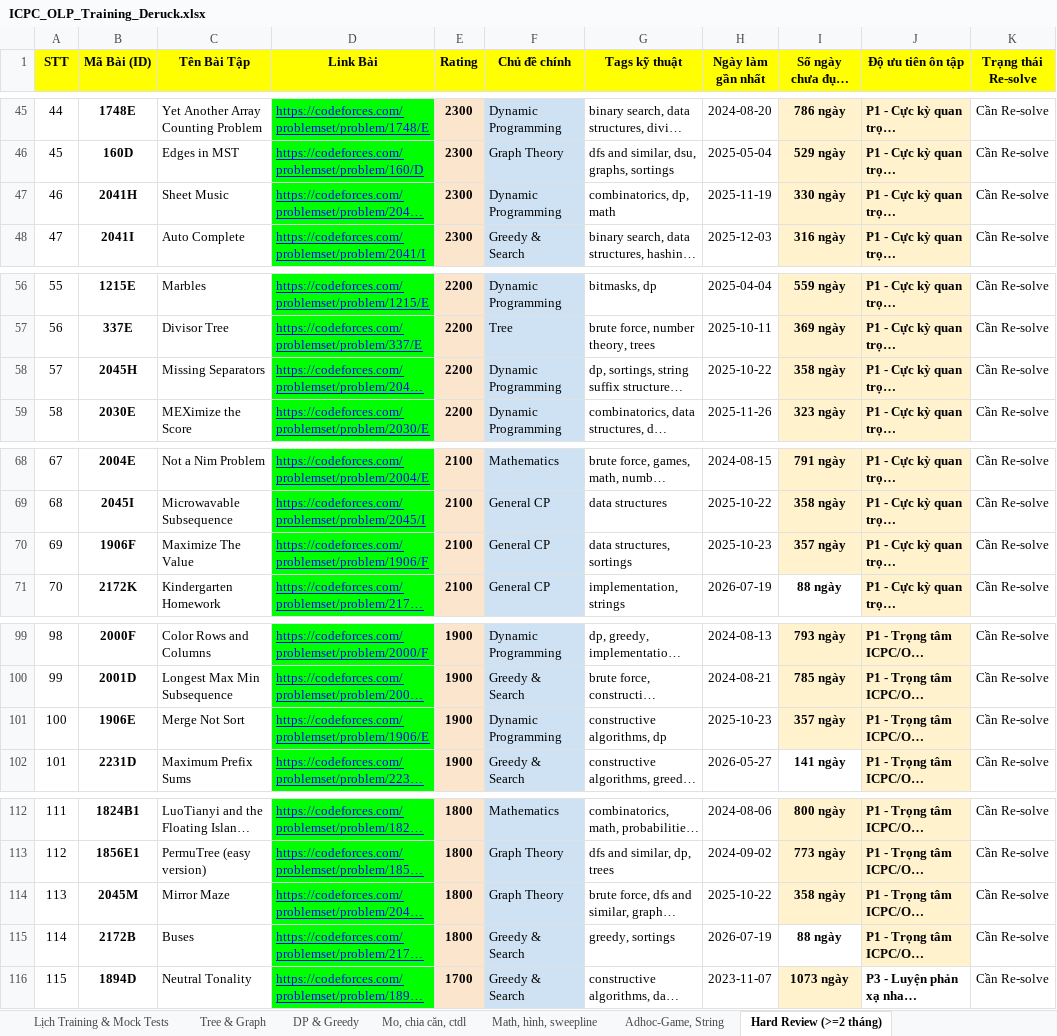
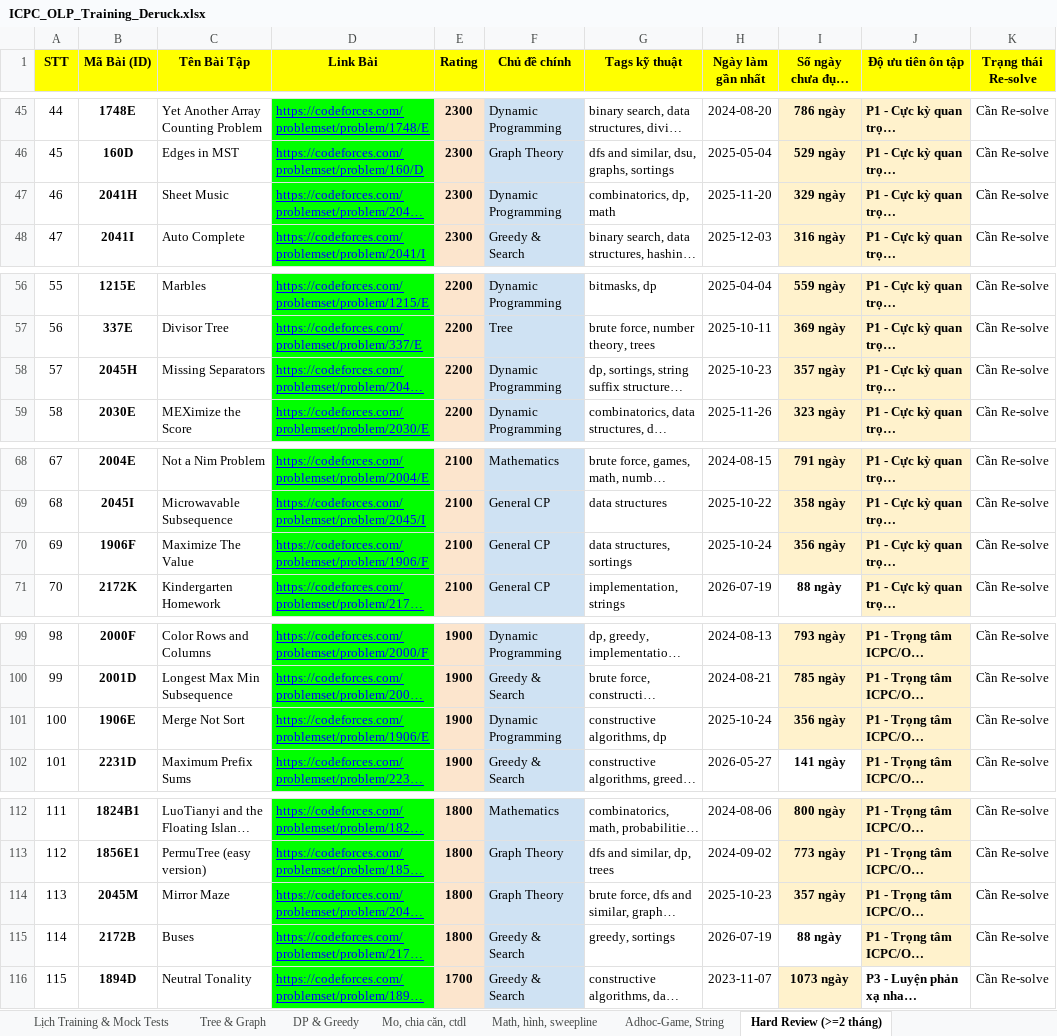
Before and after one commit to ducphung3103/Webcanhan, an Excel workbook: ICPC_OLP_Training_Deruck.xlsx, sheet Hard Review (>=2 tháng), drawn as a sheet; only a part is shown, gaps mark what is left out; long unchanged cells end in …; values as stored, in another font and other column widths than the file's, no borders; the diff covers the shown part only; the diff names each change by its address in the sheet, - before the commit and + after, or states it on an @@ line.

```diff
--- a/ICPC_OLP_Training_Deruck.xlsx (sheet Hard Review (>=2 tháng))
+++ b/ICPC_OLP_Training_Deruck.xlsx (sheet Hard Review (>=2 tháng))
-H47 (Ngày làm gần nhất): 2025-11-19
+H47 (Ngày làm gần nhất): 2025-11-20
-I47 (Số ngày chưa đụng vào): 330 ngày
+I47 (Số ngày chưa đụng vào): 329 ngày
-H58 (Ngày làm gần nhất): 2025-10-22
+H58 (Ngày làm gần nhất): 2025-10-23
-I58 (Số ngày chưa đụng vào): 358 ngày
+I58 (Số ngày chưa đụng vào): 357 ngày
-H70 (Ngày làm gần nhất): 2025-10-23
+H70 (Ngày làm gần nhất): 2025-10-24
-I70 (Số ngày chưa đụng vào): 357 ngày
+I70 (Số ngày chưa đụng vào): 356 ngày
-H101 (Ngày làm gần nhất): 2025-10-23
+H101 (Ngày làm gần nhất): 2025-10-24
-I101 (Số ngày chưa đụng vào): 357 ngày
+I101 (Số ngày chưa đụng vào): 356 ngày
-H114 (Ngày làm gần nhất): 2025-10-22
+H114 (Ngày làm gần nhất): 2025-10-23
-I114 (Số ngày chưa đụng vào): 358 ngày
+I114 (Số ngày chưa đụng vào): 357 ngày
```
Also changed, not shown: 34 edited cells elsewhere in this sheet, sheet Lịch Training & Mock Tests, sheet Adhoc-Game, String, sheet DP & Greedy, sheet Tree & Graph, sheet Math, hình, sweepline, sheet Mo, chia căn, ctdl, web/ICPC_OLP_Training_Deruck.xlsx, 5 other files.
